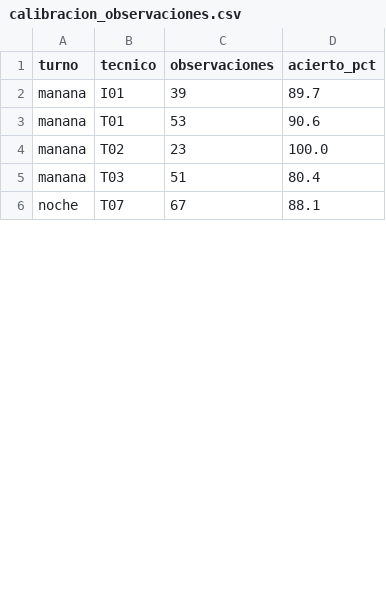
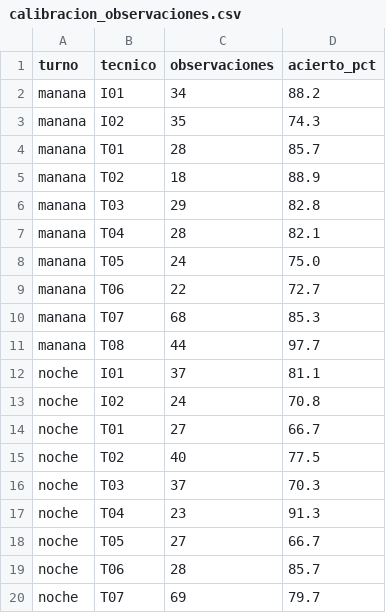
Before and after one commit to luisldra/proyecto_ing_conocimiento, a CSV file: reports/tables/calibracion_observaciones.csv, drawn as a sheet; only a part is shown; the diff covers the shown part only.

```diff
--- a/reports/tables/calibracion_observaciones.csv
+++ b/reports/tables/calibracion_observaciones.csv
@@ -1,6 +1,20 @@
 turno,tecnico,observaciones,acierto_pct
-manana,I01,39,89.7
-manana,T01,53,90.6
-manana,T02,23,100.0
-manana,T03,51,80.4
-noche,T07,67,88.1
+manana,I01,34,88.2
+manana,I02,35,74.3
+manana,T01,28,85.7
+manana,T02,18,88.9
+manana,T03,29,82.8
+manana,T04,28,82.1
+manana,T05,24,75.0
+manana,T06,22,72.7
+manana,T07,68,85.3
+manana,T08,44,97.7
+noche,I01,37,81.1
+noche,I02,24,70.8
+noche,T01,27,66.7
+noche,T02,40,77.5
+noche,T03,37,70.3
+noche,T04,23,91.3
+noche,T05,27,66.7
+noche,T06,28,85.7
+noche,T07,69,79.7
```
Also changed, not shown: 6 added rows and 10 edited cells elsewhere in this file, reports/tables/calibracion_falsas_alarmas.csv, reports/tables/calibracion_m0_por_modo.csv, 29 other files.
